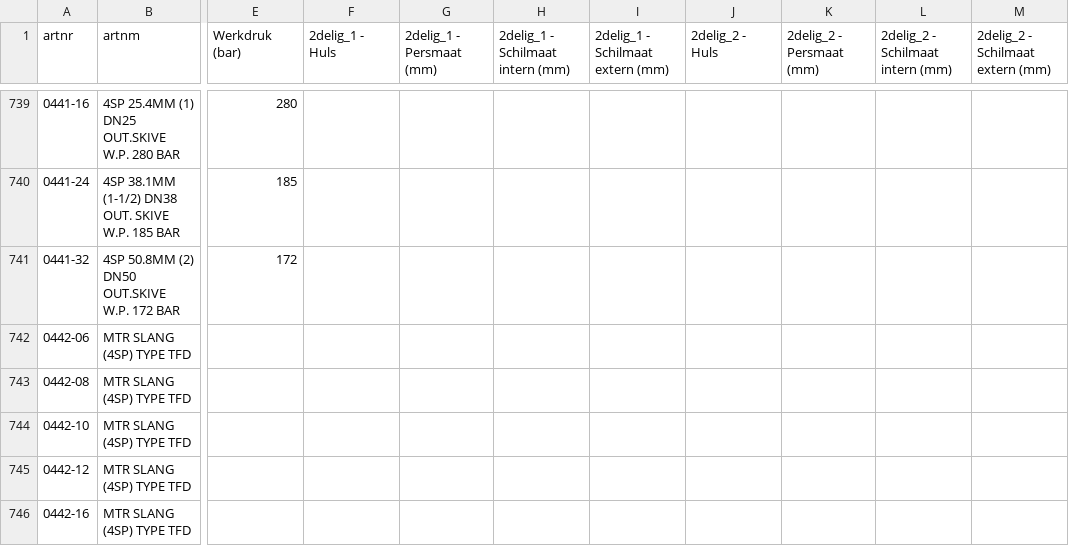
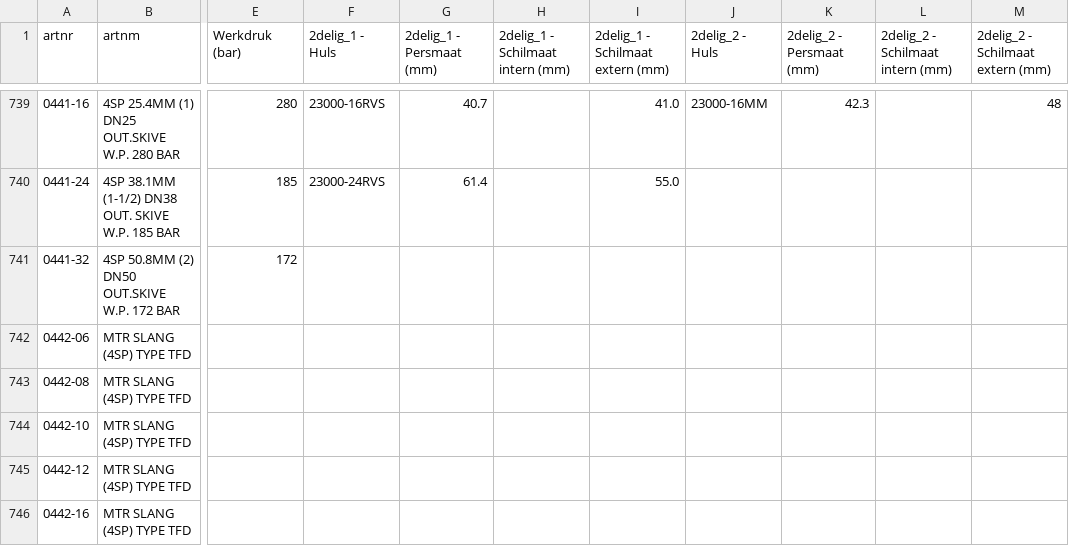
Before and after one commit to MadPatrick/Geeve_selectors, a CSV file: hose-configurator/data/artikelnummers.csv, drawn as a sheet; only a part is shown, gaps mark what is left out; the diff covers the shown part only; the diff names each change by its address in the sheet, - before the commit and + after, or states it on an @@ line.

```diff
--- a/hose-configurator/data/artikelnummers.csv
+++ b/hose-configurator/data/artikelnummers.csv
-F739 (2delig_1 - Huls): (empty)
+F739 (2delig_1 - Huls): 23000-16RVS
-G739 (2delig_1 - Persmaat (mm)): (empty)
+G739 (2delig_1 - Persmaat (mm)): 40.7
-I739 (2delig_1 - Schilmaat extern (mm)): (empty)
+I739 (2delig_1 - Schilmaat extern (mm)): 41.0
-J739 (2delig_2 - Huls): (empty)
+J739 (2delig_2 - Huls): 23000-16MM
-K739 (2delig_2 - Persmaat (mm)): (empty)
+K739 (2delig_2 - Persmaat (mm)): 42.3
-M739 (2delig_2 - Schilmaat extern (mm)): (empty)
+M739 (2delig_2 - Schilmaat extern (mm)): 48
-F740 (2delig_1 - Huls): (empty)
+F740 (2delig_1 - Huls): 23000-24RVS
-G740 (2delig_1 - Persmaat (mm)): (empty)
+G740 (2delig_1 - Persmaat (mm)): 61.4
-I740 (2delig_1 - Schilmaat extern (mm)): (empty)
+I740 (2delig_1 - Schilmaat extern (mm)): 55.0
```
Also changed, not shown: 30 edited cells elsewhere in this file.
